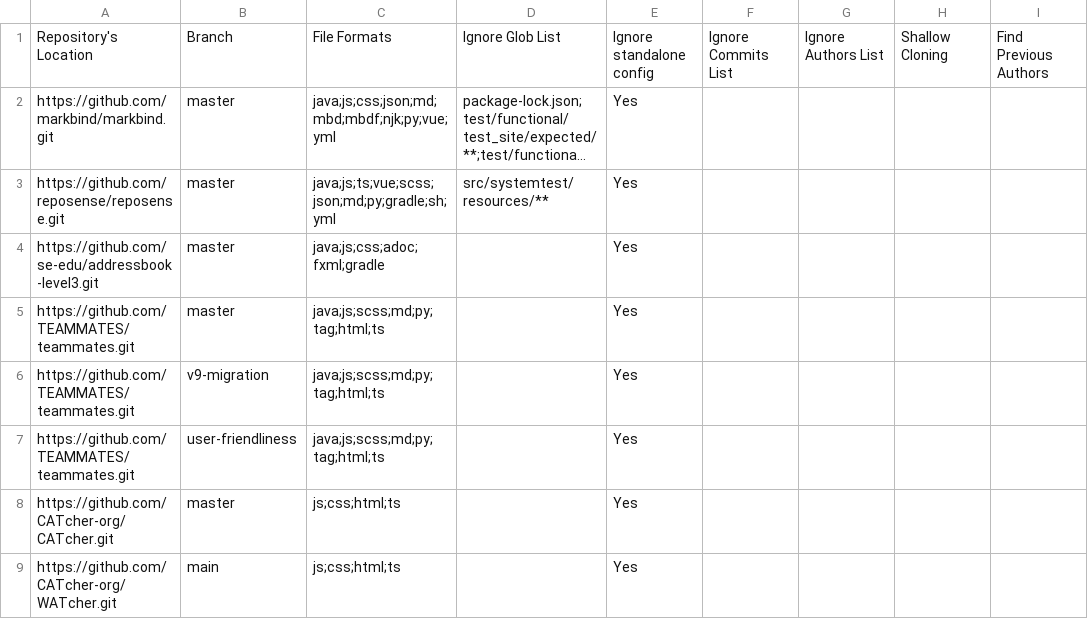
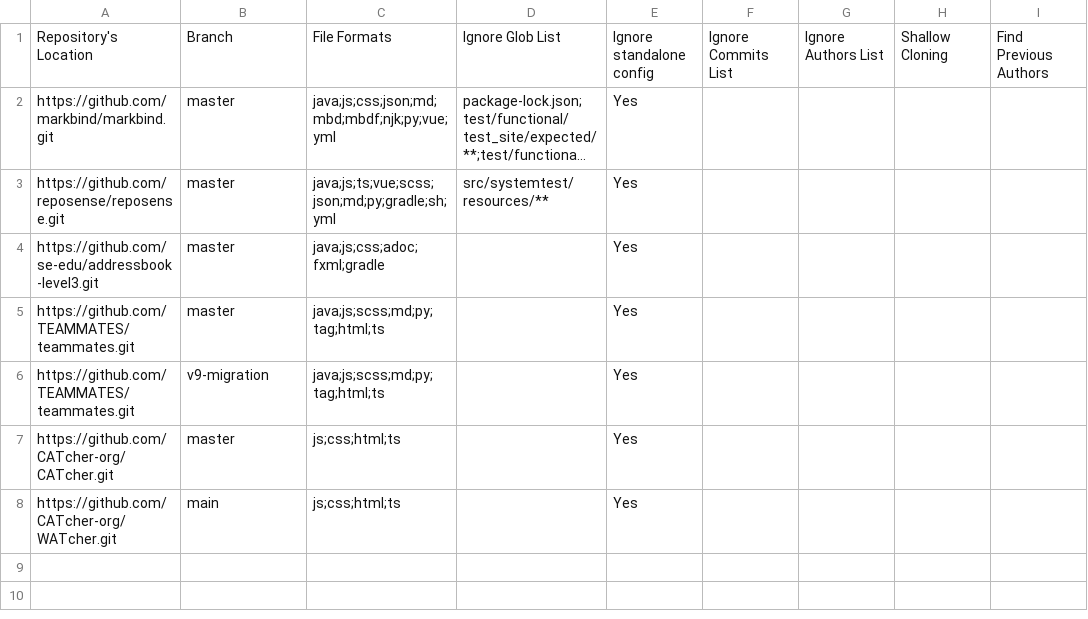
Before and after one commit to nus-cs3281/2023-dashboard, a CSV file: configs/repo-config.csv, drawn as a sheet; long unchanged cells end in …; the diff names each change by its address in the sheet, - before the commit and + after, or states it on an @@ line.

```diff
--- a/configs/repo-config.csv
+++ b/configs/repo-config.csv
-row 7: https://github.com/TEAMMATES/teammates.git | user-friendliness | java;js;scss;md;py;tag;html;ts |  | Yes
```
Also changed, not shown: configs/author-config.csv.
